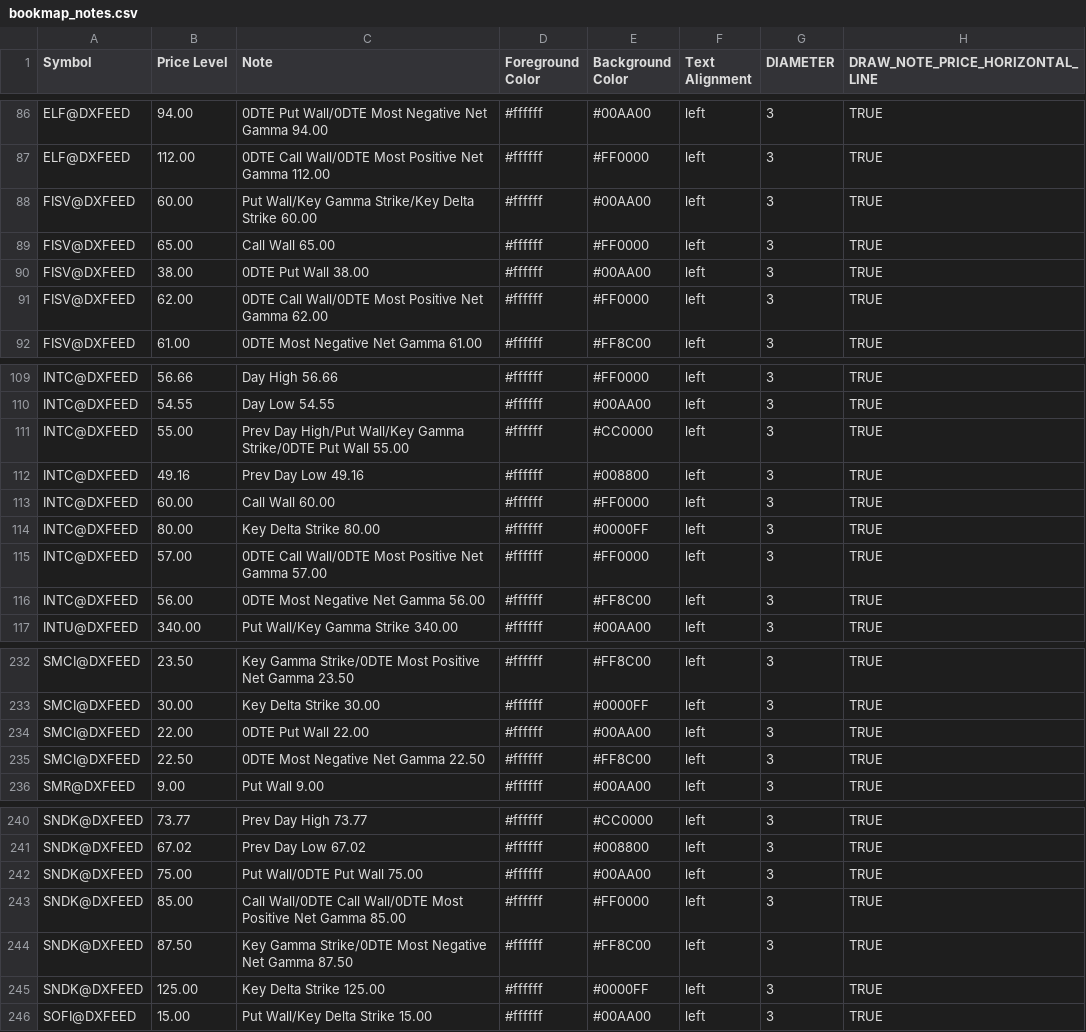
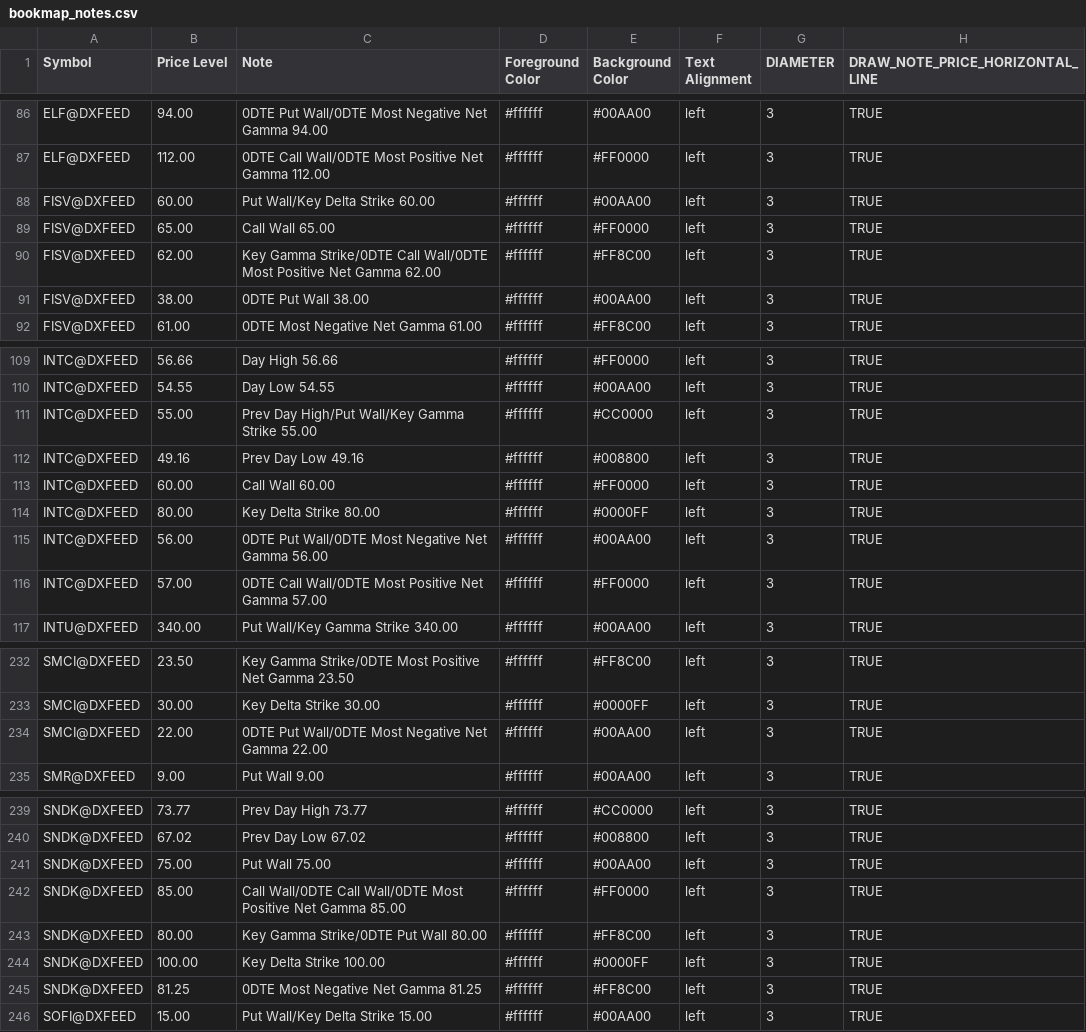
Before and after one commit to marciogmorales/toolbox, a CSV file: bookmap_notes.csv, drawn as a sheet; only a part is shown, gaps mark what is left out; the diff covers the shown part only.

Commit message:
chore: update bookmap notes (2026-11-27T16:12:30.869Z)

```diff
--- a/bookmap_notes.csv
+++ b/bookmap_notes.csv
@@ -87,6 +87,6 @@ ELF@DXFEED,94.00,0DTE Put Wall/0DTE Most Negative Net Gamma 94.00,#ffffff,#00AA0
 ELF@DXFEED,112.00,0DTE Call Wall/0DTE Most Positive Net Gamma 112.00,#ffffff,#FF0000,left,3,TRUE
-FISV@DXFEED,60.00,Put Wall/Key Gamma Strike/Key Delta Strike 60.00,#ffffff,#00AA00,left,3,TRUE
+FISV@DXFEED,60.00,Put Wall/Key Delta Strike 60.00,#ffffff,#00AA00,left,3,TRUE
 FISV@DXFEED,65.00,Call Wall 65.00,#ffffff,#FF0000,left,3,TRUE
+FISV@DXFEED,62.00,Key Gamma Strike/0DTE Call Wall/0DTE Most Positive Net Gamma 62.00,#ffffff,#FF8C00,left,3,TRUE
 FISV@DXFEED,38.00,0DTE Put Wall 38.00,#ffffff,#00AA00,left,3,TRUE
-FISV@DXFEED,62.00,0DTE Call Wall/0DTE Most Positive Net Gamma 62.00,#ffffff,#FF0000,left,3,TRUE
 FISV@DXFEED,61.00,0DTE Most Negative Net Gamma 61.00,#ffffff,#FF8C00,left,3,TRUE
@@ -110,3 +110,3 @@ INTC@DXFEED,56.66,Day High 56.66,#ffffff,#FF0000,left,3,TRUE
 INTC@DXFEED,54.55,Day Low 54.55,#ffffff,#00AA00,left,3,TRUE
-INTC@DXFEED,55.00,Prev Day High/Put Wall/Key Gamma Strike/0DTE Put Wall 55.00,#ffffff,#CC0000,left,3,TRUE
+INTC@DXFEED,55.00,Prev Day High/Put Wall/Key Gamma Strike 55.00,#ffffff,#CC0000,left,3,TRUE
 INTC@DXFEED,49.16,Prev Day Low 49.16,#ffffff,#008800,left,3,TRUE
@@ -114,4 +114,4 @@ INTC@DXFEED,60.00,Call Wall 60.00,#ffffff,#FF0000,left,3,TRUE
 INTC@DXFEED,80.00,Key Delta Strike 80.00,#ffffff,#0000FF,left,3,TRUE
+INTC@DXFEED,56.00,0DTE Put Wall/0DTE Most Negative Net Gamma 56.00,#ffffff,#00AA00,left,3,TRUE
 INTC@DXFEED,57.00,0DTE Call Wall/0DTE Most Positive Net Gamma 57.00,#ffffff,#FF0000,left,3,TRUE
-INTC@DXFEED,56.00,0DTE Most Negative Net Gamma 56.00,#ffffff,#FF8C00,left,3,TRUE
 INTU@DXFEED,340.00,Put Wall/Key Gamma Strike 340.00,#ffffff,#00AA00,left,3,TRUE
@@ -233,4 +233,3 @@ SMCI@DXFEED,23.50,Key Gamma Strike/0DTE Most Positive Net Gamma 23.50,#ffffff,#F
 SMCI@DXFEED,30.00,Key Delta Strike 30.00,#ffffff,#0000FF,left,3,TRUE
-SMCI@DXFEED,22.00,0DTE Put Wall 22.00,#ffffff,#00AA00,left,3,TRUE
-SMCI@DXFEED,22.50,0DTE Most Negative Net Gamma 22.50,#ffffff,#FF8C00,left,3,TRUE
+SMCI@DXFEED,22.00,0DTE Put Wall/0DTE Most Negative Net Gamma 22.00,#ffffff,#00AA00,left,3,TRUE
 SMR@DXFEED,9.00,Put Wall 9.00,#ffffff,#00AA00,left,3,TRUE
@@ -241,6 +240,7 @@ SNDK@DXFEED,73.77,Prev Day High 73.77,#ffffff,#CC0000,left,3,TRUE
 SNDK@DXFEED,67.02,Prev Day Low 67.02,#ffffff,#008800,left,3,TRUE
-SNDK@DXFEED,75.00,Put Wall/0DTE Put Wall 75.00,#ffffff,#00AA00,left,3,TRUE
+SNDK@DXFEED,75.00,Put Wall 75.00,#ffffff,#00AA00,left,3,TRUE
 SNDK@DXFEED,85.00,Call Wall/0DTE Call Wall/0DTE Most Positive Net Gamma 85.00,#ffffff,#FF0000,left,3,TRUE
-SNDK@DXFEED,87.50,Key Gamma Strike/0DTE Most Negative Net Gamma 87.50,#ffffff,#FF8C00,left,3,TRUE
-SNDK@DXFEED,125.00,Key Delta Strike 125.00,#ffffff,#0000FF,left,3,TRUE
+SNDK@DXFEED,80.00,Key Gamma Strike/0DTE Put Wall 80.00,#ffffff,#FF8C00,left,3,TRUE
+SNDK@DXFEED,100.00,Key Delta Strike 100.00,#ffffff,#0000FF,left,3,TRUE
+SNDK@DXFEED,81.25,0DTE Most Negative Net Gamma 81.25,#ffffff,#FF8C00,left,3,TRUE
 SOFI@DXFEED,15.00,Put Wall/Key Delta Strike 15.00,#ffffff,#00AA00,left,3,TRUE
```
Also changed, not shown: 1 added row and 28 edited cells elsewhere in this file.
